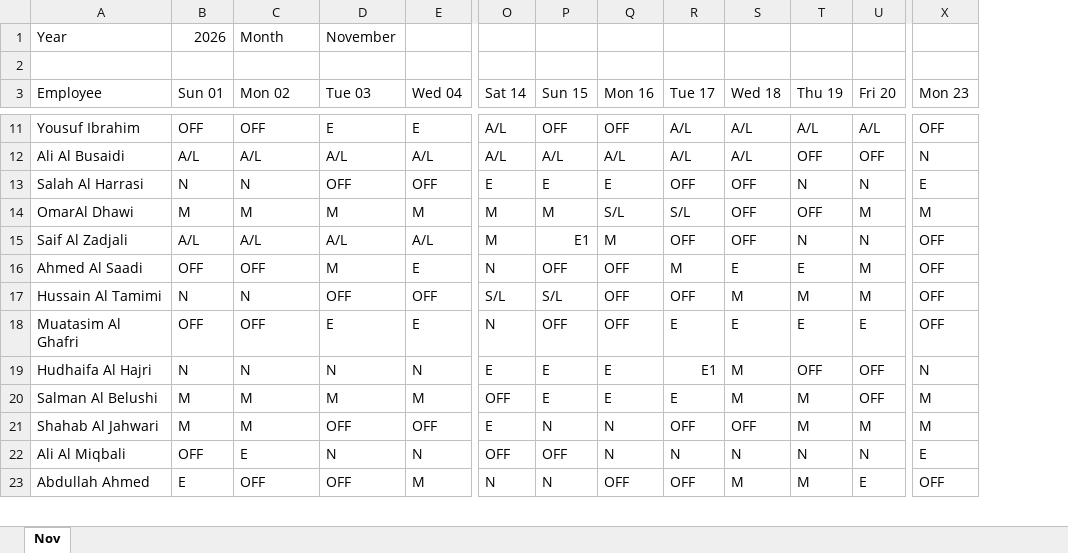
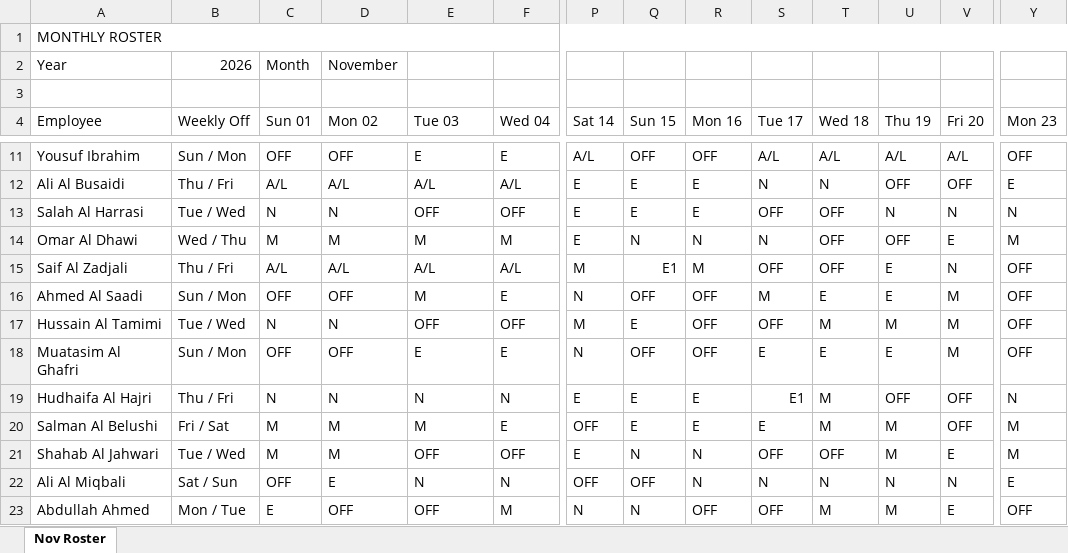
Before and after one commit to salman-20/roster, an Excel workbook: roster.xlsx, sheet Nov Roster, drawn as a sheet; only a part is shown, gaps mark what is left out; values as stored, in another font and other column widths than the file's, no cell formats; conditional formats not drawn; removed rows and columns are numbered as before the commit, all else as after; rows hold the shown columns only; the diff covers the shown part only; the diff names each change by its address in the sheet, - before the commit and + after, or states it on an @@ line.

Commit message:
Upload new roster: November 2026

```diff
--- a/roster.xlsx (sheet Nov Roster)
+++ b/roster.xlsx (sheet Nov Roster)
-sheet tab: Nov
+sheet tab: Nov Roster
+column B (Weekly Off), row 2: 2026; rows 11-13: Sun / Mon | Thu / Fri | Tue / Wed; rows 15-23: Thu / Fri | Sun / Mon | Tue / Wed | Sun / Mon | Thu / Fri | Fri / Sat | Tue / Wed | Sat / Sun | Mon / Tue
+row 1: MONTHLY ROSTER
-C2 (Sun 01): 2026
+C2 (Sun 01): Month
-D2 (Mon 02): Month
+D2 (Mon 02): November
-E2 (Tue 03): November
+E2 (Tue 03): (empty)
-A3:A4 merged
-B3:B4 merged
-C3:C4 merged
-D3:D4 merged
-E3:E4 merged
-O3:O4 merged
-P3:P4 merged
-Q3:Q4 merged
-R3:R4 merged
-S3:S4 merged
-T3:T4 merged
-U3:U4 merged
-X3:X4 merged
-P12 (Sat 14): A/L
+P12 (Sat 14): E
-Q12 (Sun 15): A/L
+Q12 (Sun 15): E
-R12 (Mon 16): A/L
+R12 (Mon 16): E
-S12 (Tue 17): A/L
+S12 (Tue 17): N
-T12 (Wed 18): A/L
+T12 (Wed 18): N
-Y12 (Mon 23): N
+Y12 (Mon 23): E
-Y13 (Mon 23): E
+Y13 (Mon 23): N
-row 14: OmarAl Dhawi | M | M | M | M | M | M | S/L | S/L | OFF | OFF | M | M
+row 14: Omar Al Dhawi | Wed / Thu | M | M | M | M | E | N | N | N | OFF | OFF | E | M
-U15 (Thu 19): N
+U15 (Thu 19): E
-P17 (Sat 14): S/L
+P17 (Sat 14): M
-Q17 (Sun 15): S/L
+Q17 (Sun 15): E
-V18 (Fri 20): E
+V18 (Fri 20): M
-F20 (Wed 04): M
+F20 (Wed 04): E
-V21 (Fri 20): M
+V21 (Fri 20): E
```
Also changed, not shown: 16 added rows, 9 removed rows, 20 edited cells and merged cells elsewhere in this sheet, cell formats.
